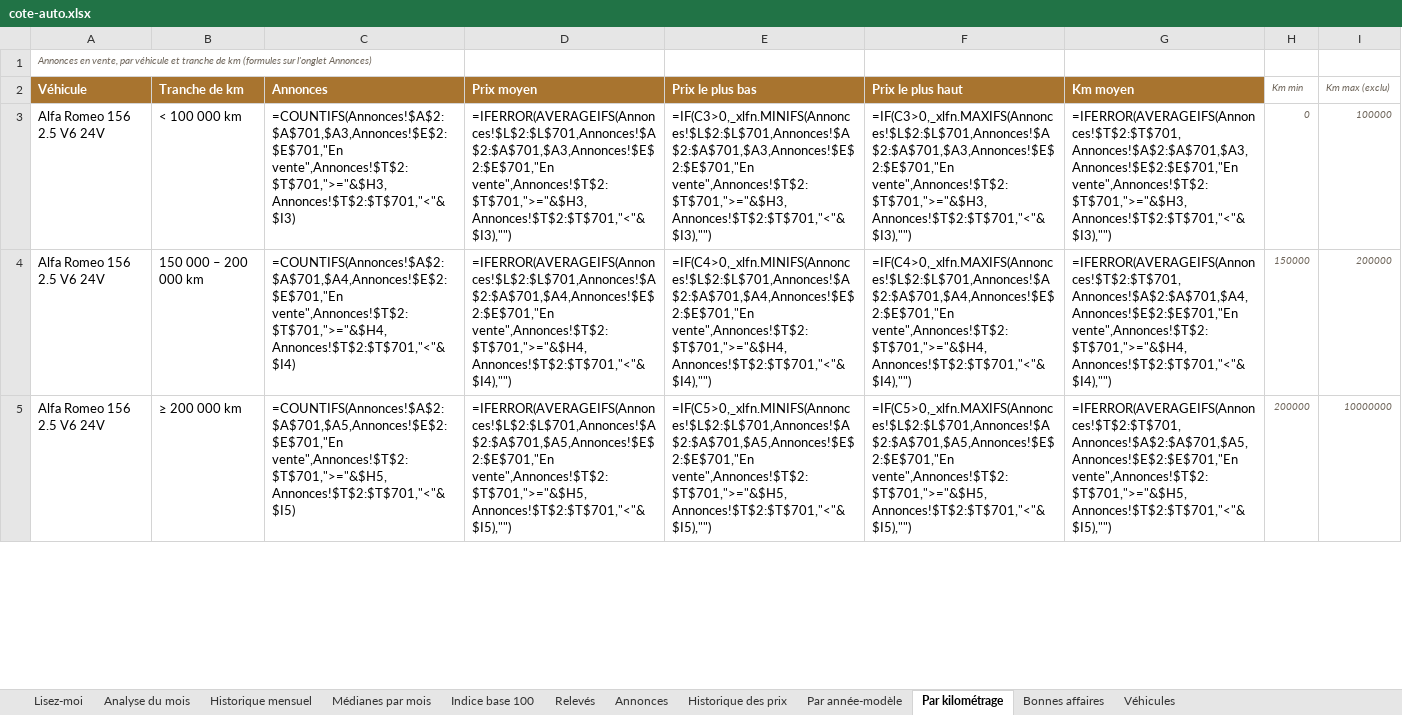
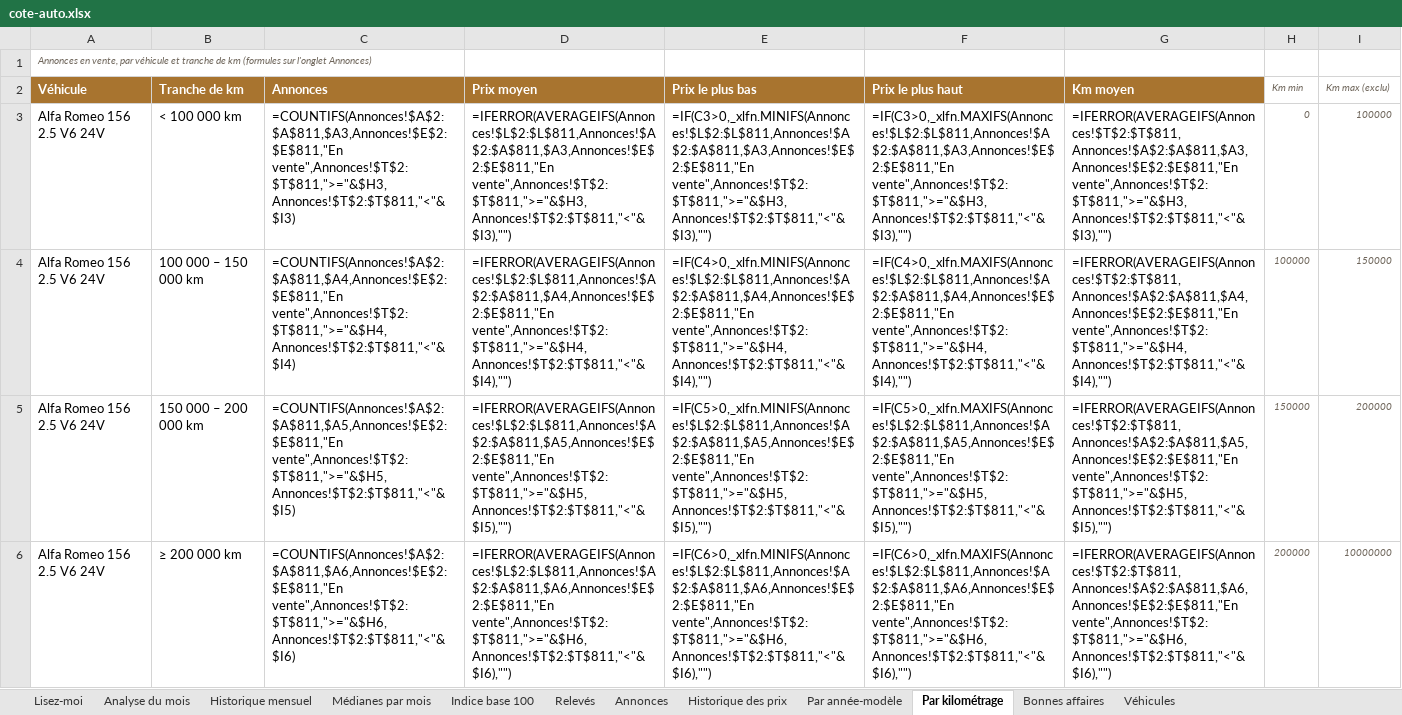
Before and after one commit to mattchampavier-ui/cote-auto, an Excel workbook: cote-auto.xlsx, sheet Par kilométrage, drawn as a sheet; only a part is shown; values as stored, in another font and other column widths than the file's, no borders; formulas without a stored value are shown as written; addresses are those after the commit; the diff covers the shown part only; the diff names each change by its address in the sheet, - before the commit and + after, or states it on an @@ line.

```diff
--- a/cote-auto.xlsx (sheet Par kilométrage)
+++ b/cote-auto.xlsx (sheet Par kilométrage)
-C3 (Annonces): =COUNTIFS(Annonces!$A$2:$A$701,$A3,Annonces!$E$2:$E$701,"En vente",Annonces!$T$2:$T$701,">="&$H3,Annonces!$T$2:$T$701,"<"&$I3)
+C3 (Annonces): =COUNTIFS(Annonces!$A$2:$A$811,$A3,Annonces!$E$2:$E$811,"En vente",Annonces!$T$2:$T$811,">="&$H3,Annonces!$T$2:$T$811,"<"&$I3)
-D3 (Prix moyen): =IFERROR(AVERAGEIFS(Annonces!$L$2:$L$701,Annonces!$A$2:$A$701,$A3,Annonces!$E$2:$E$701,"En vente",Annonces!$T$2:$T$701,">="&$H3,Annonces!$T$2:$T$701,"<"&$I3),"")
+D3 (Prix moyen): =IFERROR(AVERAGEIFS(Annonces!$L$2:$L$811,Annonces!$A$2:$A$811,$A3,Annonces!$E$2:$E$811,"En vente",Annonces!$T$2:$T$811,">="&$H3,Annonces!$T$2:$T$811,"<"&$I3),"")
-E3 (Prix le plus bas): =IF(C3>0,_xlfn.MINIFS(Annonces!$L$2:$L$701,Annonces!$A$2:$A$701,$A3,Annonces!$E$2:$E$701,"En vente",Annonces!$T$2:$T$701,">="&$H3,Annonces!$T$2:$T$701,"<"&$I3),"")
+E3 (Prix le plus bas): =IF(C3>0,_xlfn.MINIFS(Annonces!$L$2:$L$811,Annonces!$A$2:$A$811,$A3,Annonces!$E$2:$E$811,"En vente",Annonces!$T$2:$T$811,">="&$H3,Annonces!$T$2:$T$811,"<"&$I3),"")
-F3 (Prix le plus haut): =IF(C3>0,_xlfn.MAXIFS(Annonces!$L$2:$L$701,Annonces!$A$2:$A$701,$A3,Annonces!$E$2:$E$701,"En vente",Annonces!$T$2:$T$701,">="&$H3,Annonces!$T$2:$T$701,"<"&$I3),"")
+F3 (Prix le plus haut): =IF(C3>0,_xlfn.MAXIFS(Annonces!$L$2:$L$811,Annonces!$A$2:$A$811,$A3,Annonces!$E$2:$E$811,"En vente",Annonces!$T$2:$T$811,">="&$H3,Annonces!$T$2:$T$811,"<"&$I3),"")
-G3 (Km moyen): =IFERROR(AVERAGEIFS(Annonces!$T$2:$T$701,Annonces!$A$2:$A$701,$A3,Annonces!$E$2:$E$701,"En vente",Annonces!$T$2:$T$701,">="&$H3,Annonces!$T$2:$T$701,"<"&$I3),"")
+G3 (Km moyen): =IFERROR(AVERAGEIFS(Annonces!$T$2:$T$811,Annonces!$A$2:$A$811,$A3,Annonces!$E$2:$E$811,"En vente",Annonces!$T$2:$T$811,">="&$H3,Annonces!$T$2:$T$811,"<"&$I3),"")
+row 4: Alfa Romeo 156 2.5 V6 24V | 100 000 – 150 000 km | =COUNTIFS(Annonces!$A$2:$A$811,$A4,Annonces!$E$2:$E$811,"En vente",Annonces!$T$2:$T$811,">="&$H4,Annonces!$T$2:$T$811,"<"&$I4) | =IFERROR(AVERAGEIFS(Annonces!$L$2:$L$811,Annonces!$A$2:$A$811,$A4,Annonces!$E$2:$E$811,"En vente",Annonces!$T$2:$T$811,">="&$H4,Annonces!$T$2:$T$811,"<"&$I4),"") | =IF(C4>0,_xlfn.MINIFS(Annonces!$L$2:$L$811,Annonces!$A$2:$A$811,$A4,Annonces!$E$2:$E$811,"En vente",Annonces!$T$2:$T$811,">="&$H4,Annonces!$T$2:$T$811,"<"&$I4),"") | =IF(C4>0,_xlfn.MAXIFS(Annonces!$L$2:$L$811,Annonces!$A$2:$A$811,$A4,Annonces!$E$2:$E$811,"En vente",Annonces!$T$2:$T$811,">="&$H4,Annonces!$T$2:$T$811,"<"&$I4),"") | =IFERROR(AVERAGEIFS(Annonces!$T$2:$T$811,Annonces!$A$2:$A$811,$A4,Annonces!$E$2:$E$811,"En vente",Annonces!$T$2:$T$811,">="&$H4,Annonces!$T$2:$T$811,"<"&$I4),"") | 100000 | 150000
-C5 (Annonces): =COUNTIFS(Annonces!$A$2:$A$701,$A4,Annonces!$E$2:$E$701,"En vente",Annonces!$T$2:$T$701,">="&$H4,Annonces!$T$2:$T$701,"<"&$I4)
+C5 (Annonces): =COUNTIFS(Annonces!$A$2:$A$811,$A5,Annonces!$E$2:$E$811,"En vente",Annonces!$T$2:$T$811,">="&$H5,Annonces!$T$2:$T$811,"<"&$I5)
-D5 (Prix moyen): =IFERROR(AVERAGEIFS(Annonces!$L$2:$L$701,Annonces!$A$2:$A$701,$A4,Annonces!$E$2:$E$701,"En vente",Annonces!$T$2:$T$701,">="&$H4,Annonces!$T$2:$T$701,"<"&$I4),"")
+D5 (Prix moyen): =IFERROR(AVERAGEIFS(Annonces!$L$2:$L$811,Annonces!$A$2:$A$811,$A5,Annonces!$E$2:$E$811,"En vente",Annonces!$T$2:$T$811,">="&$H5,Annonces!$T$2:$T$811,"<"&$I5),"")
-E5 (Prix le plus bas): =IF(C4>0,_xlfn.MINIFS(Annonces!$L$2:$L$701,Annonces!$A$2:$A$701,$A4,Annonces!$E$2:$E$701,"En vente",Annonces!$T$2:$T$701,">="&$H4,Annonces!$T$2:$T$701,"<"&$I4),"")
+E5 (Prix le plus bas): =IF(C5>0,_xlfn.MINIFS(Annonces!$L$2:$L$811,Annonces!$A$2:$A$811,$A5,Annonces!$E$2:$E$811,"En vente",Annonces!$T$2:$T$811,">="&$H5,Annonces!$T$2:$T$811,"<"&$I5),"")
-F5 (Prix le plus haut): =IF(C4>0,_xlfn.MAXIFS(Annonces!$L$2:$L$701,Annonces!$A$2:$A$701,$A4,Annonces!$E$2:$E$701,"En vente",Annonces!$T$2:$T$701,">="&$H4,Annonces!$T$2:$T$701,"<"&$I4),"")
+F5 (Prix le plus haut): =IF(C5>0,_xlfn.MAXIFS(Annonces!$L$2:$L$811,Annonces!$A$2:$A$811,$A5,Annonces!$E$2:$E$811,"En vente",Annonces!$T$2:$T$811,">="&$H5,Annonces!$T$2:$T$811,"<"&$I5),"")
-G5 (Km moyen): =IFERROR(AVERAGEIFS(Annonces!$T$2:$T$701,Annonces!$A$2:$A$701,$A4,Annonces!$E$2:$E$701,"En vente",Annonces!$T$2:$T$701,">="&$H4,Annonces!$T$2:$T$701,"<"&$I4),"")
+G5 (Km moyen): =IFERROR(AVERAGEIFS(Annonces!$T$2:$T$811,Annonces!$A$2:$A$811,$A5,Annonces!$E$2:$E$811,"En vente",Annonces!$T$2:$T$811,">="&$H5,Annonces!$T$2:$T$811,"<"&$I5),"")
-C6 (Annonces): =COUNTIFS(Annonces!$A$2:$A$701,$A5,Annonces!$E$2:$E$701,"En vente",Annonces!$T$2:$T$701,">="&$H5,Annonces!$T$2:$T$701,"<"&$I5)
+C6 (Annonces): =COUNTIFS(Annonces!$A$2:$A$811,$A6,Annonces!$E$2:$E$811,"En vente",Annonces!$T$2:$T$811,">="&$H6,Annonces!$T$2:$T$811,"<"&$I6)
-D6 (Prix moyen): =IFERROR(AVERAGEIFS(Annonces!$L$2:$L$701,Annonces!$A$2:$A$701,$A5,Annonces!$E$2:$E$701,"En vente",Annonces!$T$2:$T$701,">="&$H5,Annonces!$T$2:$T$701,"<"&$I5),"")
+D6 (Prix moyen): =IFERROR(AVERAGEIFS(Annonces!$L$2:$L$811,Annonces!$A$2:$A$811,$A6,Annonces!$E$2:$E$811,"En vente",Annonces!$T$2:$T$811,">="&$H6,Annonces!$T$2:$T$811,"<"&$I6),"")
-E6 (Prix le plus bas): =IF(C5>0,_xlfn.MINIFS(Annonces!$L$2:$L$701,Annonces!$A$2:$A$701,$A5,Annonces!$E$2:$E$701,"En vente",Annonces!$T$2:$T$701,">="&$H5,Annonces!$T$2:$T$701,"<"&$I5),"")
+E6 (Prix le plus bas): =IF(C6>0,_xlfn.MINIFS(Annonces!$L$2:$L$811,Annonces!$A$2:$A$811,$A6,Annonces!$E$2:$E$811,"En vente",Annonces!$T$2:$T$811,">="&$H6,Annonces!$T$2:$T$811,"<"&$I6),"")
-F6 (Prix le plus haut): =IF(C5>0,_xlfn.MAXIFS(Annonces!$L$2:$L$701,Annonces!$A$2:$A$701,$A5,Annonces!$E$2:$E$701,"En vente",Annonces!$T$2:$T$701,">="&$H5,Annonces!$T$2:$T$701,"<"&$I5),"")
+F6 (Prix le plus haut): =IF(C6>0,_xlfn.MAXIFS(Annonces!$L$2:$L$811,Annonces!$A$2:$A$811,$A6,Annonces!$E$2:$E$811,"En vente",Annonces!$T$2:$T$811,">="&$H6,Annonces!$T$2:$T$811,"<"&$I6),"")
-G6 (Km moyen): =IFERROR(AVERAGEIFS(Annonces!$T$2:$T$701,Annonces!$A$2:$A$701,$A5,Annonces!$E$2:$E$701,"En vente",Annonces!$T$2:$T$701,">="&$H5,Annonces!$T$2:$T$701,"<"&$I5),"")
+G6 (Km moyen): =IFERROR(AVERAGEIFS(Annonces!$T$2:$T$811,Annonces!$A$2:$A$811,$A6,Annonces!$E$2:$E$811,"En vente",Annonces!$T$2:$T$811,">="&$H6,Annonces!$T$2:$T$811,"<"&$I6),"")
```
Also changed, not shown: 270 edited cells elsewhere in this sheet, sheet Annonces, sheet Par année-modèle, sheet Historique des prix, sheet Bonnes affaires, sheet Analyse du mois, sheet Historique mensuel, 3 more sheets, 2 other files.
